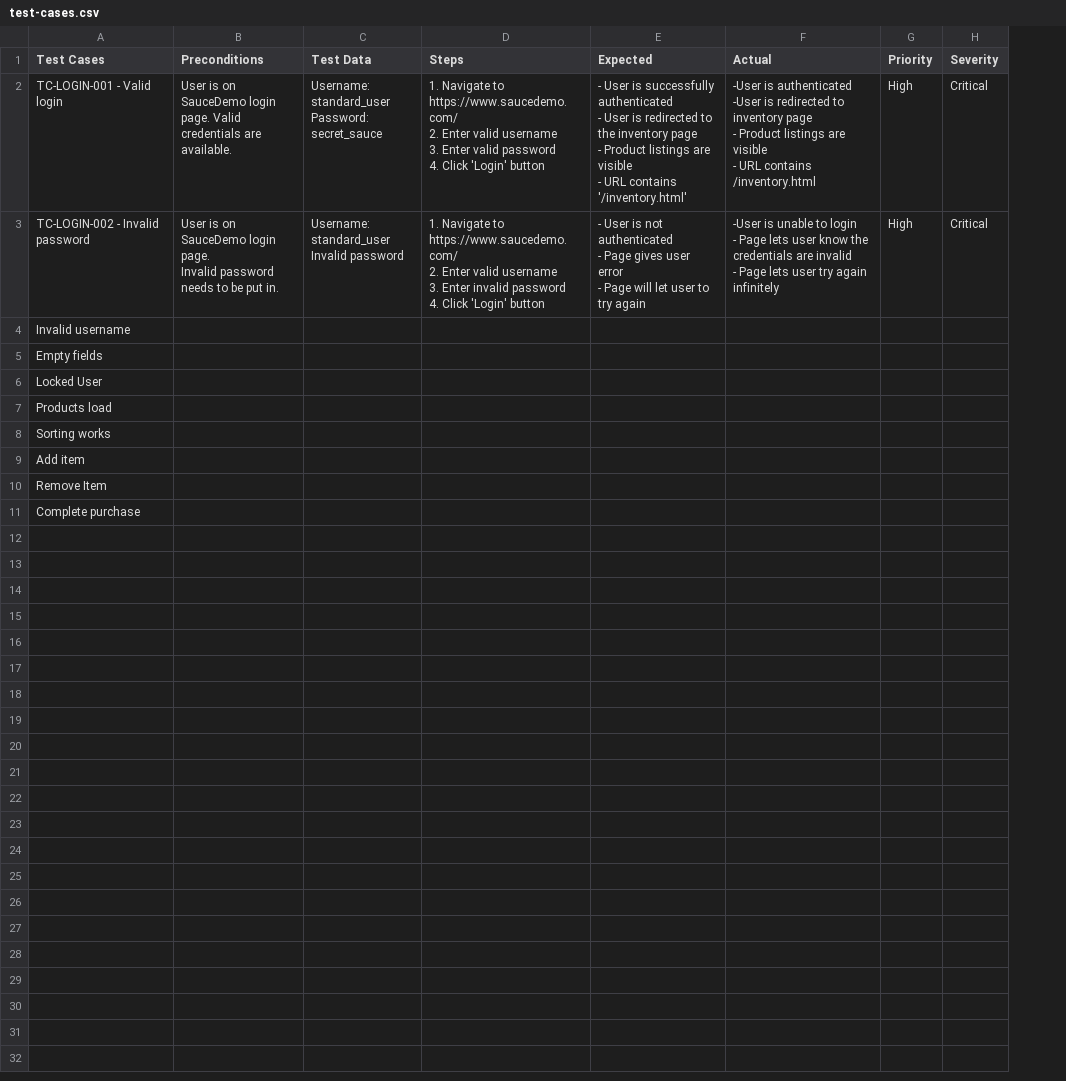
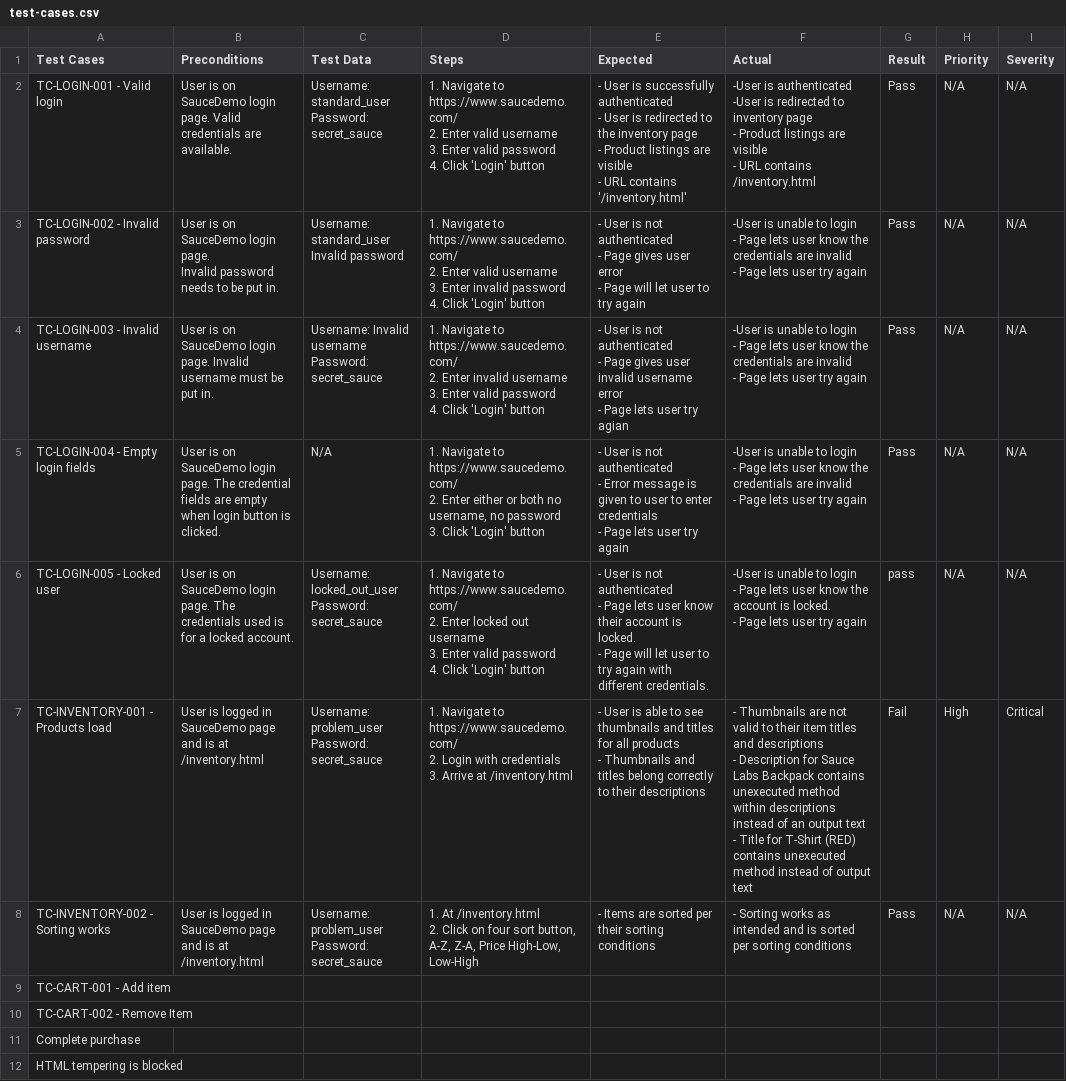
Before and after one commit to greatmimic/qa-ecommerce-testing, a CSV file: manual-testing/test cases/test-cases.csv, drawn as a sheet; removed rows and columns are numbered as before the commit, all else as after; ↵ is a line break in a cell; the diff names each change by its address in the sheet, - before the commit and + after, or states it on an @@ line.

Commit message:
Update test-cases.csv

```diff
--- a/manual-testing/test cases/test-cases.csv
+++ b/manual-testing/test cases/test-cases.csv
+column G (Result), rows 2-3: Pass | Pass
-H2:H3 (Priority): High
+H2:H3 (Priority): N/A
-I2:I3 (Severity): Critical
+I2:I3 (Severity): N/A
-F3 (Actual): …try again infinitely
+F3 (Actual): …try again
-row 4: Invalid username
-row 5: Empty fields
-row 6: Locked User
-row 7: Products load
-row 8: Sorting works
+row 4: TC-LOGIN-003 - Invalid username | User is on SauceDemo login page. Invalid username must be put in. | Username: Invalid username ↵ Password: secret_sauce | 1. Navigate to https://www.saucedemo.com/ ↵ 2. Enter invalid username ↵ 3. Enter valid password ↵ 4. Click 'Login' button | - User is not authenticated ↵ - Page gives user invalid username error ↵ - Page lets user try agian | -User is unable to login ↵ - Page lets user know the credentials are invalid ↵ - Page lets user try again | Pass | N/A | N/A
+row 5: TC-LOGIN-004 - Empty login fields | User is on SauceDemo login page. The credential fields are empty when login button is clicked. | N/A | 1. Navigate to https://www.saucedemo.com/ ↵ 2. Enter either or both no username, no password ↵ 3. Click 'Login' button | - User is not authenticated ↵ - Error message is given to user to enter credentials ↵ - Page lets user try again | -User is unable to login ↵ - Page lets user know the credentials are invalid ↵ - Page lets user try again | Pass | N/A | N/A
+row 6: TC-LOGIN-005 - Locked user | User is on SauceDemo login page. The credentials used is for a locked account. | Username: locked_out_user ↵ Password: secret_sauce | 1. Navigate to https://www.saucedemo.com/ ↵ 2. Enter locked out username ↵ 3. Enter valid password ↵ 4. Click 'Login' button | - User is not authenticated ↵ - Page lets user know their account is locked. ↵ - Page will let user to try again with different credentials. | -User is unable to login ↵ - Page lets user know the account is locked. ↵ - Page lets user try again | pass | N/A | N/A
+row 7: TC-INVENTORY-001 - Products load | User is logged in SauceDemo page and is at /inventory.html | Username: problem_user ↵ Password: secret_sauce | 1. Navigate to https://www.saucedemo.com/ ↵ 2. Login with credentials ↵ 3. Arrive at /inventory.html | - User is able to see thumbnails and titles for all products ↵ - Thumbnails and titles belong correctly to their descriptions | - Thumbnails are not valid to their item titles and descriptions ↵ - Description for Sauce Labs Backpack contains unexecuted method within descriptions instead of an output text ↵ - Title for T-Shirt (RED) contains unexecuted method instead of output text | Fail | High | Critical
+row 8: TC-INVENTORY-002 - Sorting works | User is logged in SauceDemo page and is at /inventory.html | Username: problem_user ↵ Password: secret_sauce | 1. At /inventory.html ↵ 2. Click on four sort button, A-Z, Z-A, Price High-Low, Low-High | - Items are sorted per their sorting conditions | - Sorting works as intended and is sorted per sorting conditions | Pass | N/A | N/A
-A9 (Test Cases): Add item
+A9 (Test Cases): TC-CART-001 - Add item
-A10 (Test Cases): Remove Item
+A10 (Test Cases): TC-CART-002 - Remove Item
+row 12: HTML tempering is blocked
```
